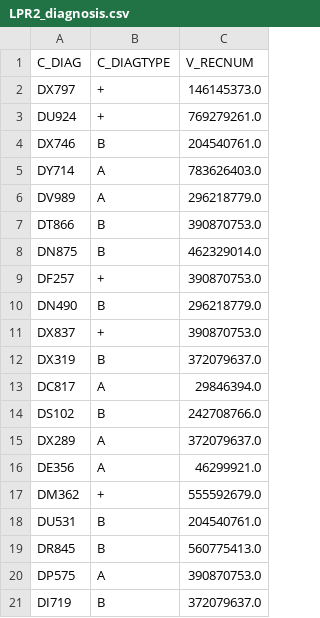
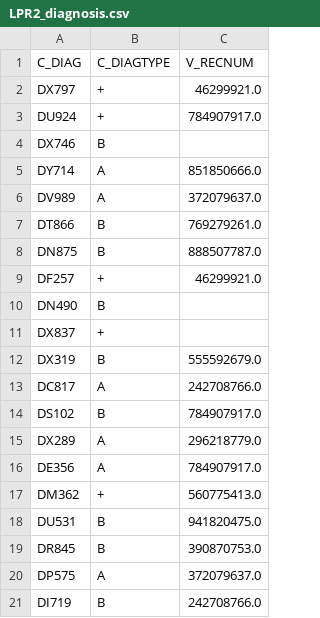
Before and after one commit to FGA-DIKU/ehr2meds, a CSV file: ehr2meds/data/raw/fetal_data/SDS/LPR2_diagnosis.csv, drawn as a sheet.

```diff
--- a/ehr2meds/data/raw/fetal_data/SDS/LPR2_diagnosis.csv
+++ b/ehr2meds/data/raw/fetal_data/SDS/LPR2_diagnosis.csv
@@ -1,21 +1,21 @@
 C_DIAG,C_DIAGTYPE,V_RECNUM
-DX797,+,146145373.0
-DU924,+,769279261.0
-DX746,B,204540761.0
-DY714,A,783626403.0
-DV989,A,296218779.0
-DT866,B,390870753.0
-DN875,B,462329014.0
-DF257,+,390870753.0
-DN490,B,296218779.0
-DX837,+,390870753.0
-DX319,B,372079637.0
-DC817,A,29846394.0
-DS102,B,242708766.0
-DX289,A,372079637.0
-DE356,A,46299921.0
-DM362,+,555592679.0
-DU531,B,204540761.0
-DR845,B,560775413.0
-DP575,A,390870753.0
-DI719,B,372079637.0
+DX797,+,46299921.0
+DU924,+,784907917.0
+DX746,B,
+DY714,A,851850666.0
+DV989,A,372079637.0
+DT866,B,769279261.0
+DN875,B,888507787.0
+DF257,+,46299921.0
+DN490,B,
+DX837,+,
+DX319,B,555592679.0
+DC817,A,242708766.0
+DS102,B,784907917.0
+DX289,A,296218779.0
+DE356,A,784907917.0
+DM362,+,560775413.0
+DU531,B,941820475.0
+DR845,B,390870753.0
+DP575,A,372079637.0
+DI719,B,242708766.0
```
Also changed, not shown: ehr2meds/data/raw/fetal_data/SDS/LPR2_hosp_admissions.csv, ehr2meds/data/raw/fetal_data/SDS/LPR2_procedures.csv, 13 other files.
